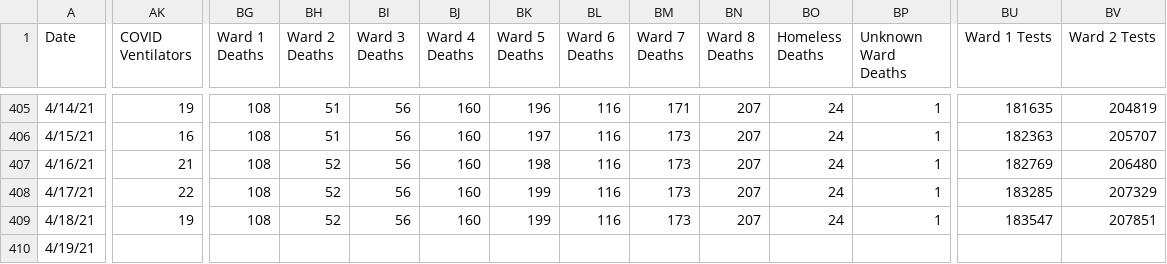
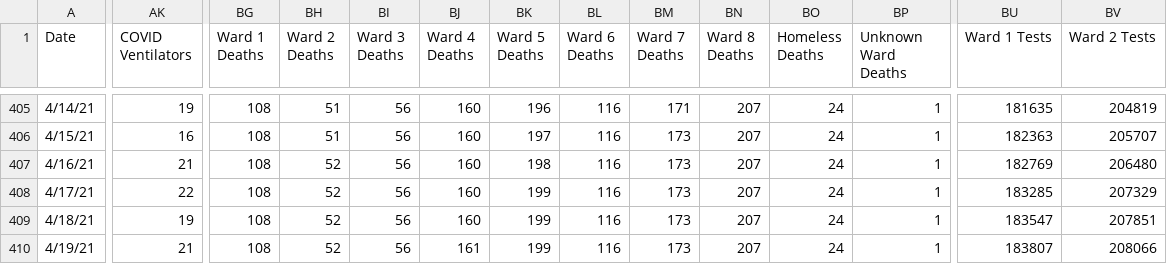
Before and after one commit to rstahlin/DC-COVID.github.io, a CSV file: data.csv, drawn as a sheet; only a part is shown, gaps mark what is left out; the diff covers the shown part only; the diff names each change by its address in the sheet, - before the commit and + after, or states it on an @@ line.

Commit message:
new data 20210419 pt 2

```diff
--- a/data.csv
+++ b/data.csv
-AK410 (COVID Ventilators): (empty)
+AK410 (COVID Ventilators): 21
-BG410 (Ward 1 Deaths): (empty)
+BG410 (Ward 1 Deaths): 108
-BH410 (Ward 2 Deaths): (empty)
+BH410 (Ward 2 Deaths): 52
-BI410 (Ward 3 Deaths): (empty)
+BI410 (Ward 3 Deaths): 56
-BJ410 (Ward 4 Deaths): (empty)
+BJ410 (Ward 4 Deaths): 161
-BK410 (Ward 5 Deaths): (empty)
+BK410 (Ward 5 Deaths): 199
-BL410 (Ward 6 Deaths): (empty)
+BL410 (Ward 6 Deaths): 116
-BM410 (Ward 7 Deaths): (empty)
+BM410 (Ward 7 Deaths): 173
-BN410 (Ward 8 Deaths): (empty)
+BN410 (Ward 8 Deaths): 207
-BO410 (Homeless Deaths): (empty)
+BO410 (Homeless Deaths): 24
-BP410 (Unknown Ward Deaths): (empty)
+BP410 (Unknown Ward Deaths): 1
-BU410 (Ward 1 Tests): (empty)
+BU410 (Ward 1 Tests): 183807
-BV410 (Ward 2 Tests): (empty)
+BV410 (Ward 2 Tests): 208066
```
Also changed, not shown: 119 edited cells elsewhere in this file, 58 other files.
